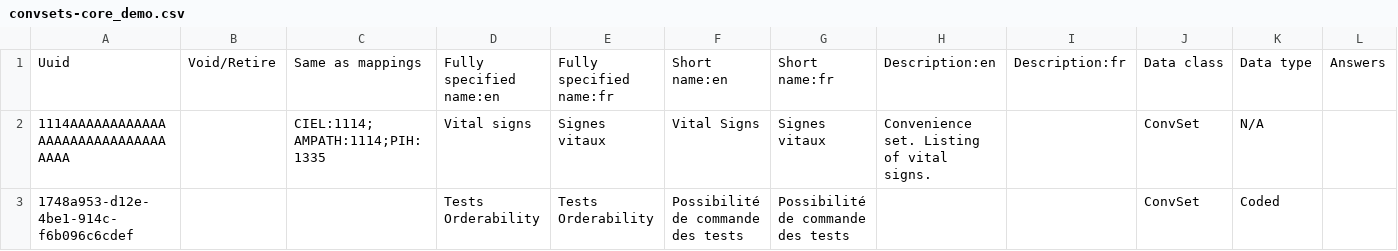
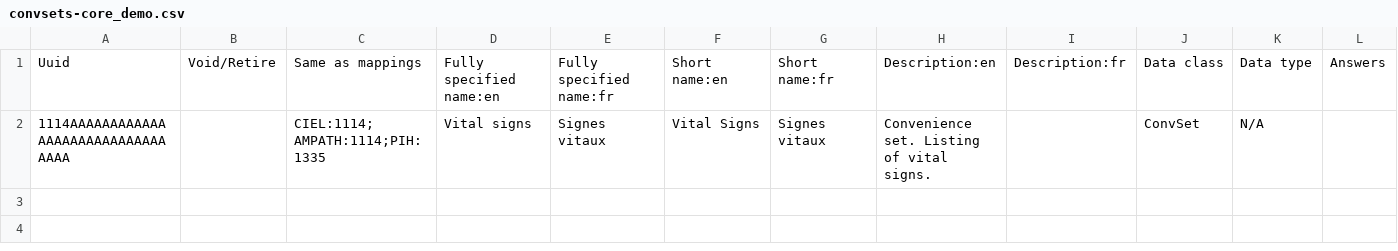
Before and after one commit to NidanHIS/openmrs-content-referenceapplication-demo, a CSV file: configuration/concepts/referenceapplication-demo/convsets-core_demo.csv, drawn as a sheet; only a part is shown; rows hold the shown columns only; the diff names each change by its address in the sheet, - before the commit and + after, or states it on an @@ line.

```diff
--- a/configuration/concepts/referenceapplication-demo/convsets-core_demo.csv
+++ b/configuration/concepts/referenceapplication-demo/convsets-core_demo.csv
-row 3: 1748a953-d12e-4be1-914c-f6b096c6cdef |  |  | Tests Orderability | Tests Orderability | Possibilité de commande des tests | Possibilité de commande des tests |  |  | ConvSet | Coded
```
Also changed, not shown: configuration/conceptreferencerange/referenceapplication-demo/conceptreferenceranges.csv, configuration/concepts/referenceapplication-demo/findings-core_demo.csv.
